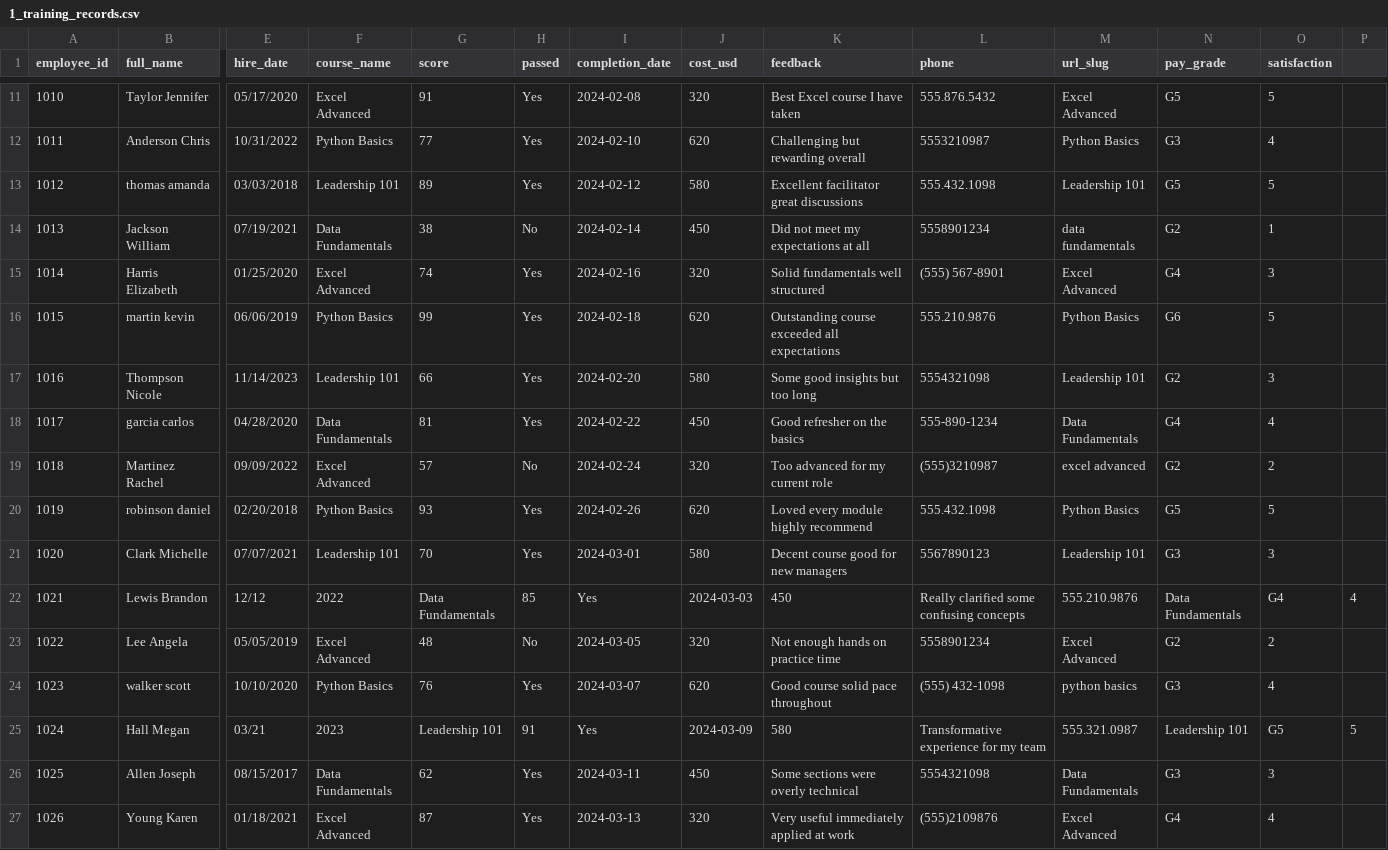
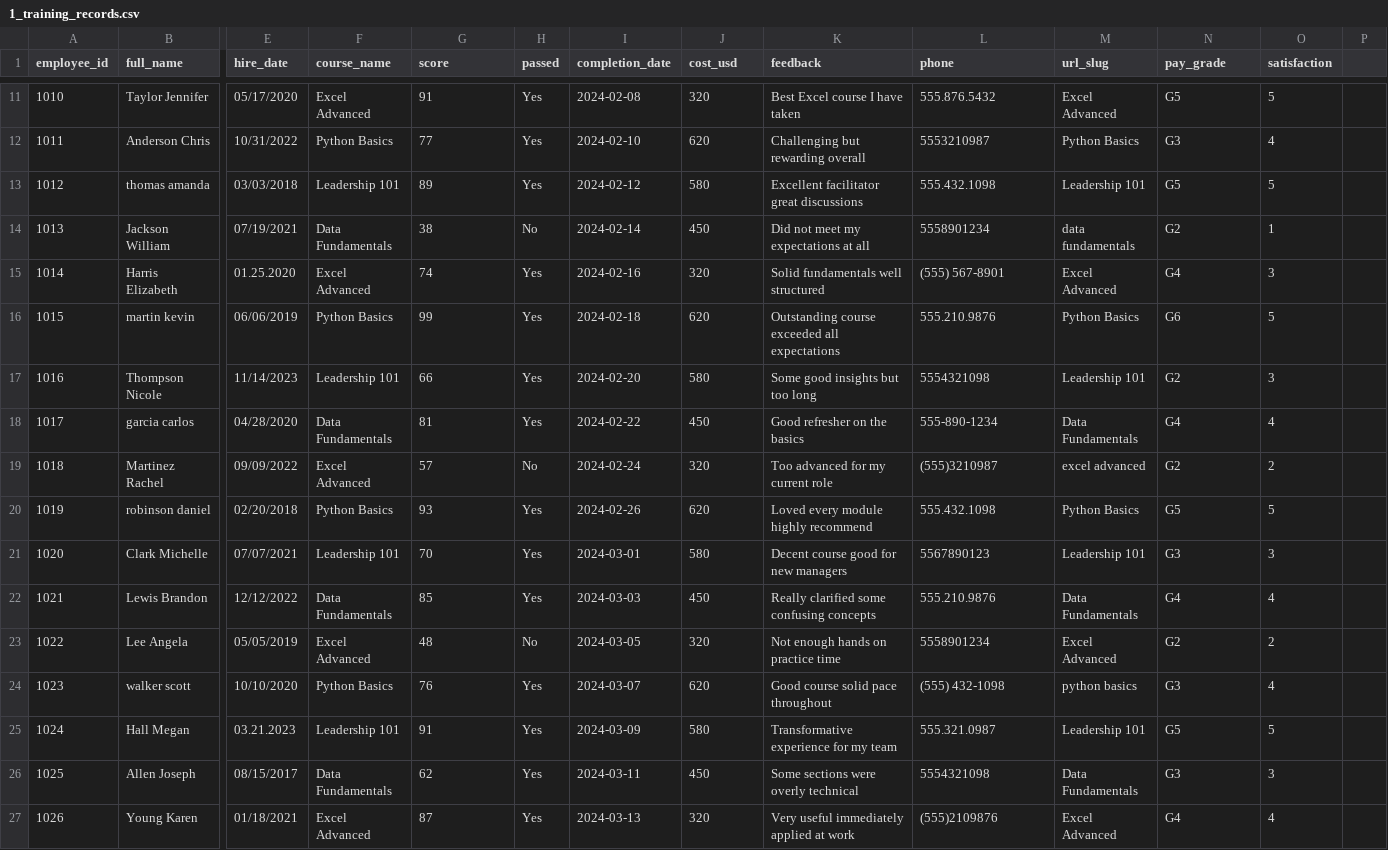
Before and after one commit to Matt2518/data-workbench, a CSV file: demo/1_training_records.csv, drawn as a sheet; only a part is shown, gaps mark what is left out; the diff covers the shown part only; the diff names each change by its address in the sheet, - before the commit and + after, or states it on an @@ line.

```diff
--- a/demo/1_training_records.csv
+++ b/demo/1_training_records.csv
-E15 (hire_date): 01/25/2020
+E15 (hire_date): 01.25.2020
-E22 (hire_date): 12/12
+E22 (hire_date): 12/12/2022
-F22 (course_name): 2022
+F22 (course_name): Data Fundamentals
-G22 (score): Data Fundamentals
+G22 (score): 85
-H22 (passed): 85
+H22 (passed): Yes
-I22 (completion_date): Yes
+I22 (completion_date): 2024-03-03
-J22 (cost_usd): 2024-03-03
+J22 (cost_usd): 450
-K22 (feedback): 450
+K22 (feedback): Really clarified some confusing concepts
-L22 (phone): Really clarified some confusing concepts
+L22 (phone): 555.210.9876
-M22 (url_slug): 555.210.9876
+M22 (url_slug): Data Fundamentals
-N22 (pay_grade): Data Fundamentals
+N22 (pay_grade): G4
-O22 (satisfaction): G4
+O22 (satisfaction): 4
-P22: 4
+P22: (empty)
-E25 (hire_date): 03/21
+E25 (hire_date): 03.21.2023
-F25 (course_name): 2023
+F25 (course_name): Leadership 101
-G25 (score): Leadership 101
+G25 (score): 91
-H25 (passed): 91
+H25 (passed): Yes
-I25 (completion_date): Yes
+I25 (completion_date): 2024-03-09
-J25 (cost_usd): 2024-03-09
+J25 (cost_usd): 580
-K25 (feedback): 580
+K25 (feedback): Transformative experience for my team
-L25 (phone): Transformative experience for my team
+L25 (phone): 555.321.0987
-M25 (url_slug): 555.321.0987
+M25 (url_slug): Leadership 101
-N25 (pay_grade): Leadership 101
+N25 (pay_grade): G5
-O25 (satisfaction): G5
+O25 (satisfaction): 5
-P25: 5
+P25: (empty)
```
Also changed, not shown: 132 edited cells elsewhere in this file, 3 other files.
